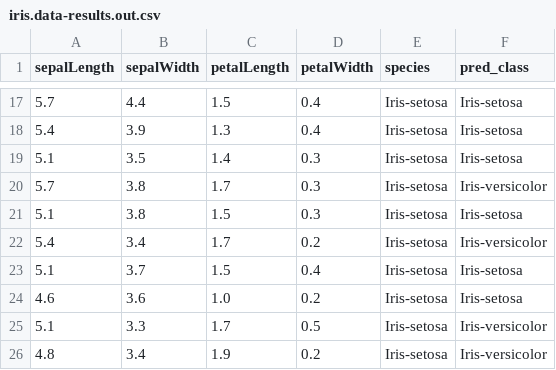
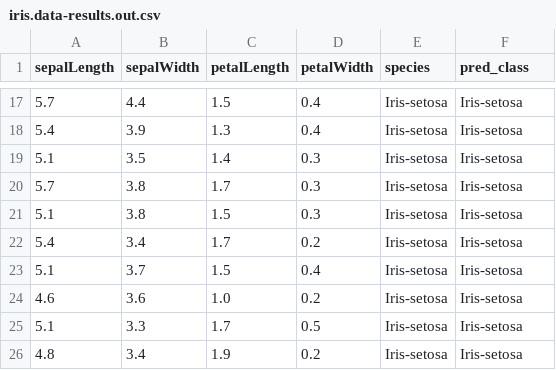
Before and after one commit to Wander03/CSC466, a CSV file: lab3/results_RF/iris.data-results.out.csv, drawn as a sheet; only a part is shown, gaps mark what is left out; the diff covers the shown part only.

```diff
--- a/lab3/results_RF/iris.data-results.out.csv
+++ b/lab3/results_RF/iris.data-results.out.csv
@@ -19,8 +19,8 @@ sepalLength,sepalWidth,petalLength,petalWidth,species,pred_class
 5.1,3.5,1.4,0.3,Iris-setosa,Iris-setosa
-5.7,3.8,1.7,0.3,Iris-setosa,Iris-versicolor
+5.7,3.8,1.7,0.3,Iris-setosa,Iris-setosa
 5.1,3.8,1.5,0.3,Iris-setosa,Iris-setosa
-5.4,3.4,1.7,0.2,Iris-setosa,Iris-versicolor
+5.4,3.4,1.7,0.2,Iris-setosa,Iris-setosa
 5.1,3.7,1.5,0.4,Iris-setosa,Iris-setosa
 4.6,3.6,1.0,0.2,Iris-setosa,Iris-setosa
-5.1,3.3,1.7,0.5,Iris-setosa,Iris-versicolor
-4.8,3.4,1.9,0.2,Iris-setosa,Iris-versicolor
+5.1,3.3,1.7,0.5,Iris-setosa,Iris-setosa
+4.8,3.4,1.9,0.2,Iris-setosa,Iris-setosa
```
Also changed, not shown: 16 edited cells elsewhere in this file, 3 other files.
